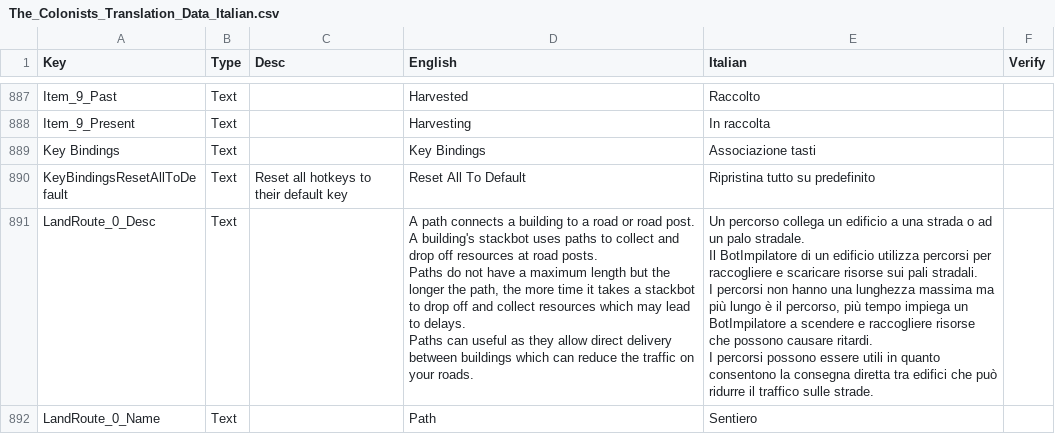
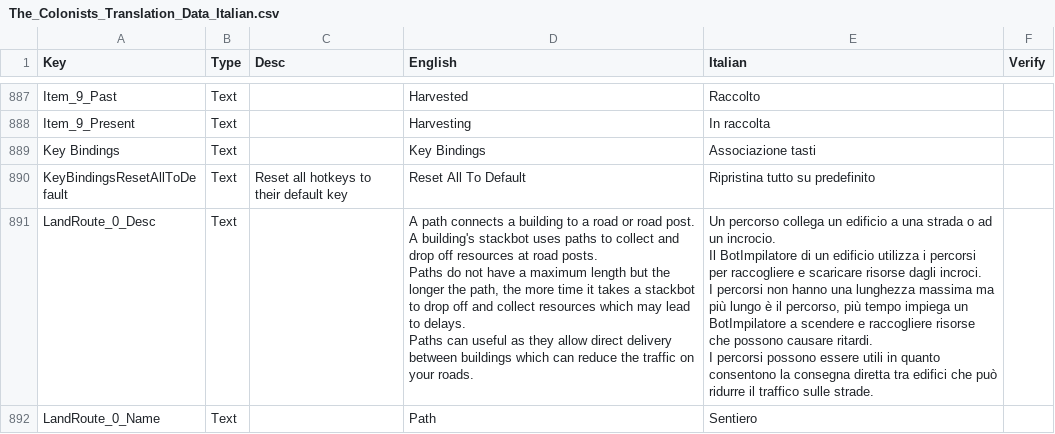
Before and after one commit to ScrappyCocco/TheColonistsItalian, a CSV file: The_Colonists_Translation_Data_Italian.csv, drawn as a sheet; only a part is shown, gaps mark what is left out; the diff covers the shown part only.

Commit message:
Cambiamenti di sintassi
Si è scelto di cambiare "palo stradale" in "incrocio". Questo perchè palo stradale è un termine incorretto, seppur nel gioco appare un palo, che secondo me suona male nel contesto. Visto che è un collegamento tra due o più strade, il termine "incrocio" è più appropriato e immediato

```diff
--- a/The_Colonists_Translation_Data_Italian.csv
+++ b/The_Colonists_Translation_Data_Italian.csv
@@ -1135,15 +1135,15 @@ Key Bindings,Text,,Key Bindings,Associazione tasti,
 KeyBindingsResetAllToDefault,Text,Reset all hotkeys to their default key,Reset All To Default,Ripristina tutto su predefinito,
-LandRoute_0_Desc,Text,,"A path connects a building to a road or road post.
-
-A building's stackbot uses paths to collect and drop off resources at road posts.
-
-Paths do not have a maximum length but the longer the path, the more time it takes a stackbot to drop off and collect resources which may lead to delays.
-
-Paths can useful as they allow direct delivery between buildings which can reduce the traffic on your roads.","Un percorso collega un edificio a una strada o ad un palo stradale.
-
-Il BotImpilatore di un edificio utilizza percorsi per raccogliere e scaricare risorse sui pali stradali.
-
-I percorsi non hanno una lunghezza massima ma più lungo è il percorso, più tempo impiega un BotImpilatore a scendere e raccogliere risorse che possono causare ritardi.
-
-I percorsi possono essere utili in quanto consentono la consegna diretta tra edifici che può ridurre il traffico sulle strade.",
+LandRoute_0_Desc,Text,,"A path connects a building to a road or road post.
+
+A building's stackbot uses paths to collect and drop off resources at road posts.
+
+Paths do not have a maximum length but the longer the path, the more time it takes a stackbot to drop off and collect resources which may lead to delays.
+
+Paths can useful as they allow direct delivery between buildings which can reduce the traffic on your roads.","Un percorso collega un edificio a una strada o ad un incrocio.
+
+Il BotImpilatore di un edificio utilizza i percorsi per raccogliere e scaricare risorse dagli incroci.
+
+I percorsi non hanno una lunghezza massima ma più lungo è il percorso, più tempo impiega un BotImpilatore a scendere e raccogliere risorse che possono causare ritardi.
+
+I percorsi possono essere utili in quanto consentono la consegna diretta tra edifici che può ridurre il traffico sulle strade.",
 LandRoute_0_Name,Text,,Path,Sentiero,
```
Also changed, not shown: 34 edited cells elsewhere in this file, 1 other file.
